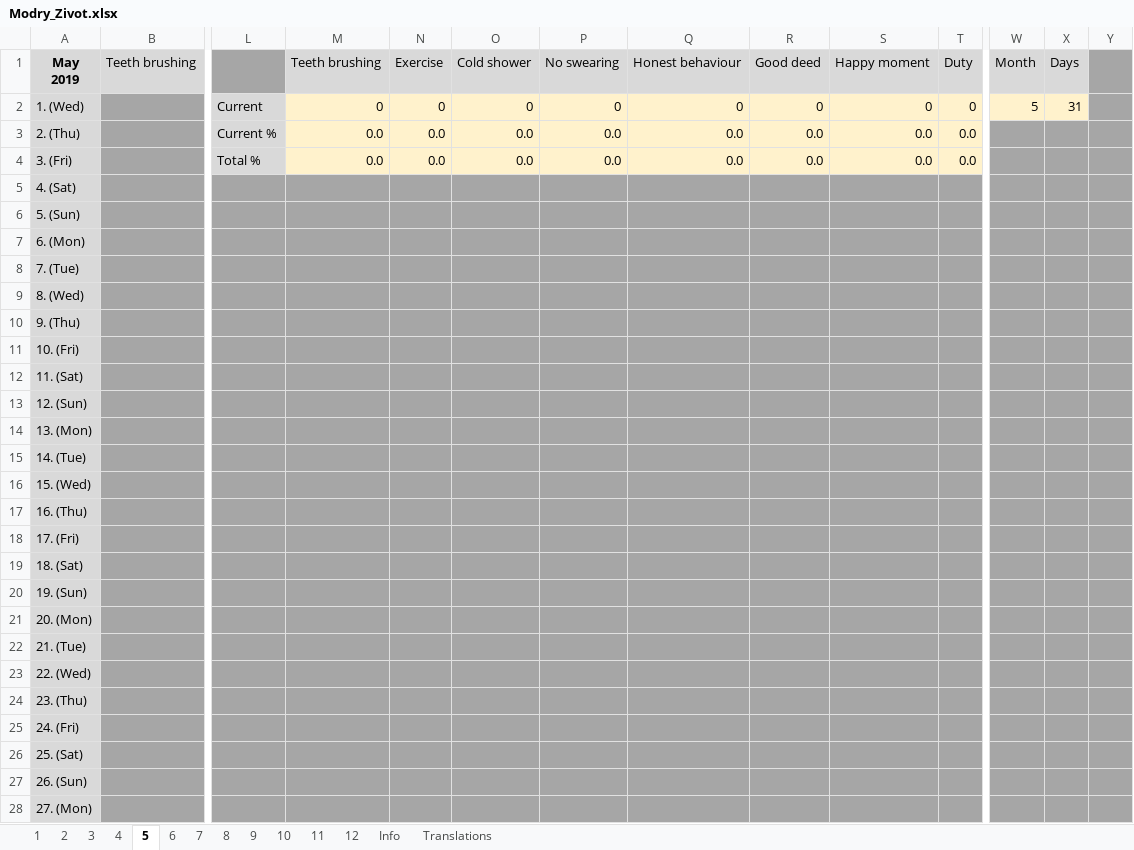
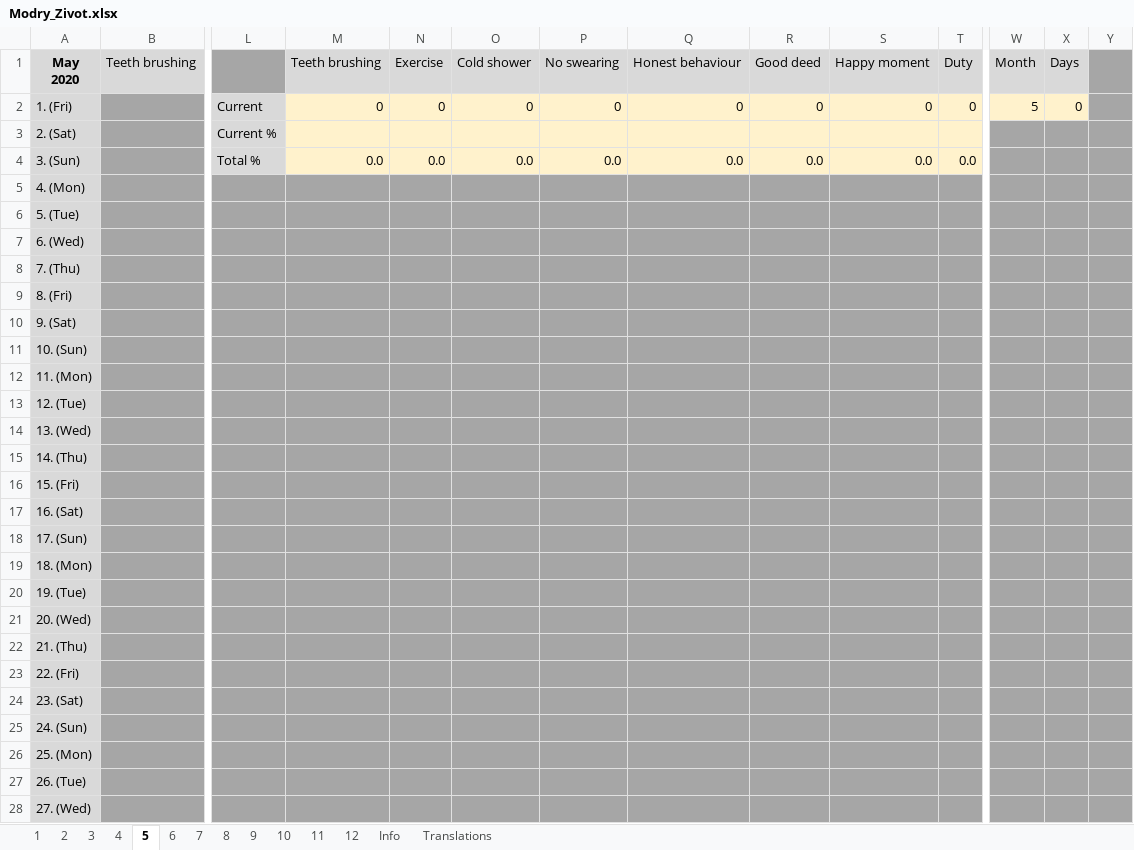
Before and after one commit to benedeki/ModryZivot, an Excel workbook: Modry_Zivot.xlsx, sheet 5, drawn as a sheet; only a part is shown, gaps mark what is left out; values as stored, in another font and other column widths than the file's, no borders; conditional formats not drawn; removed rows and columns are numbered as before the commit, all else as after; rows hold the shown columns only; ↵ is a line break in a cell; the diff covers the shown part only; the diff names each change by its address in the sheet, - before the commit and + after, or states it on an @@ line.

Commit message:
Version 1.2 * Fixed a bug, where the current number of days in a month was fractional number, instead of a whole one by using function `TODAY()` instead of `NOW()`

```diff
--- a/Modry_Zivot.xlsx (sheet 5)
+++ b/Modry_Zivot.xlsx (sheet 5)
-A1: May ↵ 2019
+A1: May ↵ 2020
-A2: 1. (Wed)
+A2: 1. (Fri)
-X2: 31
+X2: 0
-row 3: 2. (Thu) |  | Current % | 0.0 | 0.0 | 0.0 | 0.0 | 0.0 | 0.0 | 0.0 | 0.0
+row 3: 2. (Sat) |  | Current %
-A4: 3. (Fri)
+A4: 3. (Sun)
-A5: 4. (Sat)
+A5: 4. (Mon)
-A6: 5. (Sun)
+A6: 5. (Tue)
-A7: 6. (Mon)
+A7: 6. (Wed)
-A8: 7. (Tue)
+A8: 7. (Thu)
-A9: 8. (Wed)
+A9: 8. (Fri)
-A10: 9. (Thu)
+A10: 9. (Sat)
-A11: 10. (Fri)
+A11: 10. (Sun)
-A12: 11. (Sat)
+A12: 11. (Mon)
-A13: 12. (Sun)
+A13: 12. (Tue)
-A14: 13. (Mon)
+A14: 13. (Wed)
-A15: 14. (Tue)
+A15: 14. (Thu)
-A16: 15. (Wed)
+A16: 15. (Fri)
-A17: 16. (Thu)
+A17: 16. (Sat)
-A18: 17. (Fri)
+A18: 17. (Sun)
-A19: 18. (Sat)
+A19: 18. (Mon)
-A20: 19. (Sun)
+A20: 19. (Tue)
-A21: 20. (Mon)
+A21: 20. (Wed)
-A22: 21. (Tue)
+A22: 21. (Thu)
-A23: 22. (Wed)
+A23: 22. (Fri)
-A24: 23. (Thu)
+A24: 23. (Sat)
-A25: 24. (Fri)
+A25: 24. (Sun)
-A26: 25. (Sat)
+A26: 25. (Mon)
-A27: 26. (Sun)
+A27: 26. (Tue)
-A28: 27. (Mon)
+A28: 27. (Wed)
```
Also changed, not shown: 4 edited cells elsewhere in this sheet, sheet 8, sheet 7, sheet 3, sheet 9, sheet 6, sheet 4, 6 more sheets, formulas that keep their value, hidden cells.
